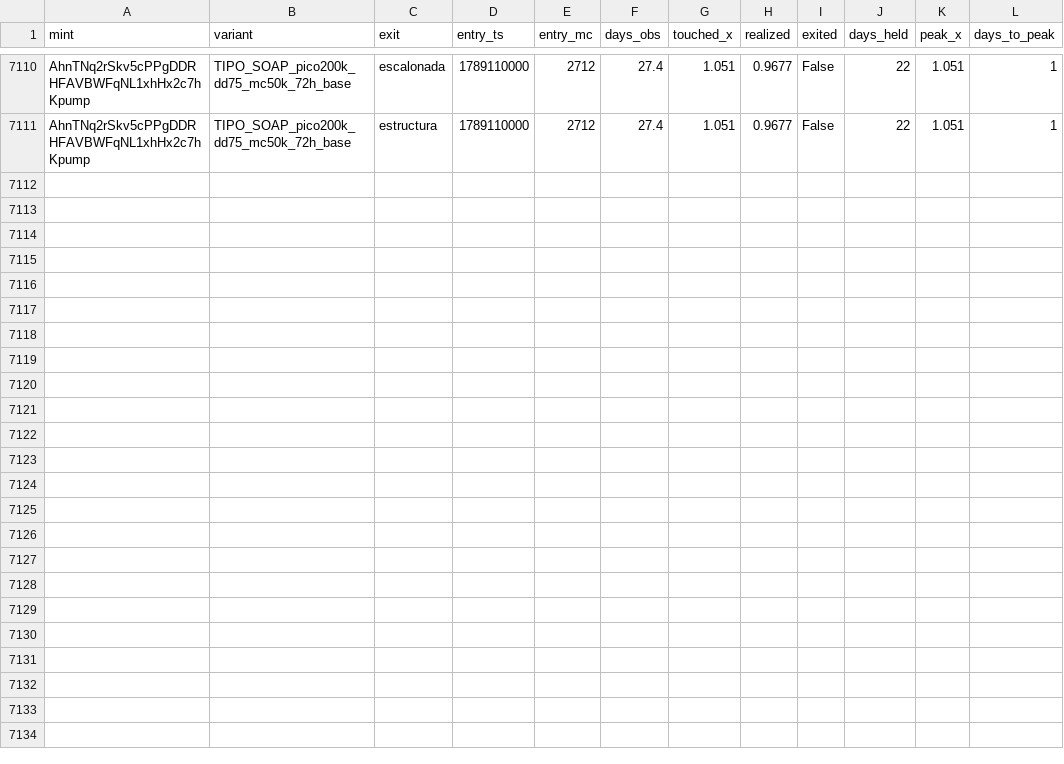
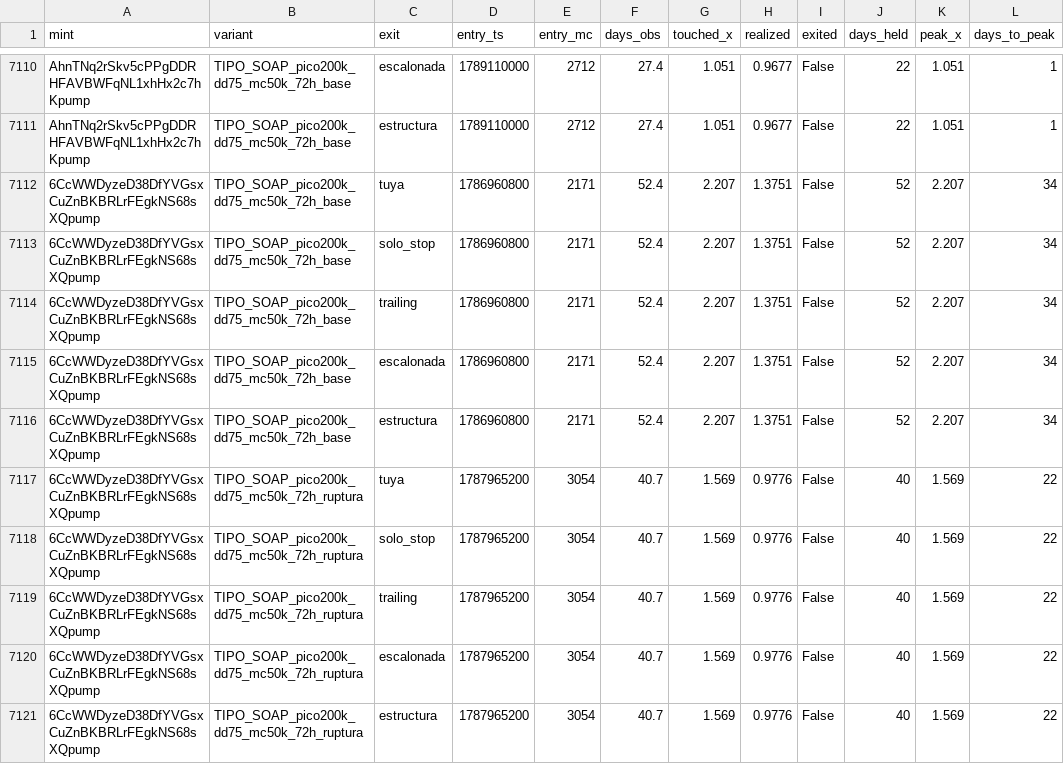
Before and after one commit to safekwaya28-hash/moonshot-radar, a CSV file: study/events_v2.csv, drawn as a sheet; only a part is shown, gaps mark what is left out; the diff names each change by its address in the sheet, - before the commit and + after, or states it on an @@ line.

```diff
--- a/study/events_v2.csv
+++ b/study/events_v2.csv
+row 7112: 6CcWWDyzeD38DfYVGsxCuZnBKBRLrFEgkNS68sXQpump | TIPO_SOAP_pico200k_dd75_mc50k_72h_base | tuya | 1786960800 | 2171 | 52.4 | 2.207 | 1.3751 | False | 52 | 2.207 | 34
+row 7113: 6CcWWDyzeD38DfYVGsxCuZnBKBRLrFEgkNS68sXQpump | TIPO_SOAP_pico200k_dd75_mc50k_72h_base | solo_stop | 1786960800 | 2171 | 52.4 | 2.207 | 1.3751 | False | 52 | 2.207 | 34
+row 7114: 6CcWWDyzeD38DfYVGsxCuZnBKBRLrFEgkNS68sXQpump | TIPO_SOAP_pico200k_dd75_mc50k_72h_base | trailing | 1786960800 | 2171 | 52.4 | 2.207 | 1.3751 | False | 52 | 2.207 | 34
+row 7115: 6CcWWDyzeD38DfYVGsxCuZnBKBRLrFEgkNS68sXQpump | TIPO_SOAP_pico200k_dd75_mc50k_72h_base | escalonada | 1786960800 | 2171 | 52.4 | 2.207 | 1.3751 | False | 52 | 2.207 | 34
+row 7116: 6CcWWDyzeD38DfYVGsxCuZnBKBRLrFEgkNS68sXQpump | TIPO_SOAP_pico200k_dd75_mc50k_72h_base | estructura | 1786960800 | 2171 | 52.4 | 2.207 | 1.3751 | False | 52 | 2.207 | 34
+row 7117: 6CcWWDyzeD38DfYVGsxCuZnBKBRLrFEgkNS68sXQpump | TIPO_SOAP_pico200k_dd75_mc50k_72h_ruptura | tuya | 1787965200 | 3054 | 40.7 | 1.569 | 0.9776 | False | 40 | 1.569 | 22
+row 7118: 6CcWWDyzeD38DfYVGsxCuZnBKBRLrFEgkNS68sXQpump | TIPO_SOAP_pico200k_dd75_mc50k_72h_ruptura | solo_stop | 1787965200 | 3054 | 40.7 | 1.569 | 0.9776 | False | 40 | 1.569 | 22
+row 7119: 6CcWWDyzeD38DfYVGsxCuZnBKBRLrFEgkNS68sXQpump | TIPO_SOAP_pico200k_dd75_mc50k_72h_ruptura | trailing | 1787965200 | 3054 | 40.7 | 1.569 | 0.9776 | False | 40 | 1.569 | 22
+row 7120: 6CcWWDyzeD38DfYVGsxCuZnBKBRLrFEgkNS68sXQpump | TIPO_SOAP_pico200k_dd75_mc50k_72h_ruptura | escalonada | 1787965200 | 3054 | 40.7 | 1.569 | 0.9776 | False | 40 | 1.569 | 22
+row 7121: 6CcWWDyzeD38DfYVGsxCuZnBKBRLrFEgkNS68sXQpump | TIPO_SOAP_pico200k_dd75_mc50k_72h_ruptura | estructura | 1787965200 | 3054 | 40.7 | 1.569 | 0.9776 | False | 40 | 1.569 | 22
```
Also changed, not shown: 4 other files.
